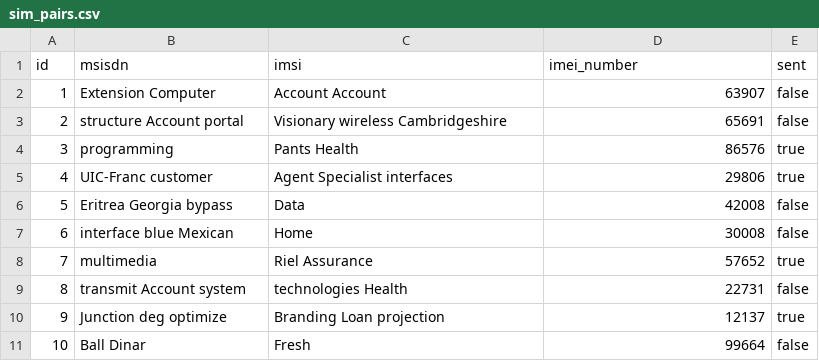
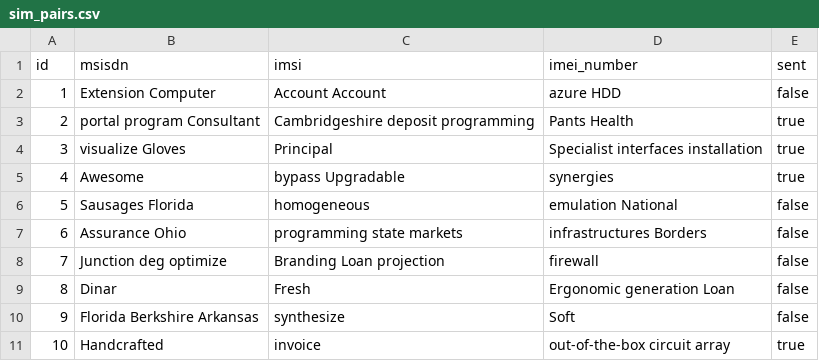
Before and after one commit to Hadirezaie/Mno-system, a CSV file: src/main/resources/config/liquibase/fake-data/sim_pairs.csv, drawn as a sheet.

Commit message:
Imei attribute type change to String.

```diff
--- a/src/main/resources/config/liquibase/fake-data/sim_pairs.csv
+++ b/src/main/resources/config/liquibase/fake-data/sim_pairs.csv
@@ -1,11 +1,11 @@
 id;msisdn;imsi;imei_number;sent
-1;Extension Computer;Account Account;63907;false
-2;structure Account portal;Visionary wireless Cambridgeshire;65691;false
-3;programming;Pants Health;86576;true
-4;UIC-Franc customer;Agent Specialist interfaces;29806;true
-5;Eritrea Georgia bypass;Data;42008;false
-6;interface blue Mexican;Home;30008;false
-7;multimedia;Riel Assurance;57652;true
-8;transmit Account system;technologies Health;22731;false
-9;Junction deg optimize;Branding Loan projection;12137;true
-10;Ball Dinar;Fresh;99664;false
+1;Extension Computer;Account Account;azure HDD;false
+2;portal program Consultant;Cambridgeshire deposit programming;Pants Health;true
+3;visualize Gloves;Principal;Specialist interfaces installation;true
+4;Awesome;bypass Upgradable;synergies;true
+5;Sausages Florida;homogeneous;emulation National;false
+6;Assurance Ohio;programming state markets;infrastructures Borders;false
+7;Junction deg optimize;Branding Loan projection;firewall;false
+8;Dinar;Fresh;Ergonomic generation Loan;false
+9;Florida Berkshire Arkansas;synthesize;Soft;false
+10;Handcrafted;invoice;out-of-the-box circuit array;true
```
Also changed, not shown: 16 other files.
